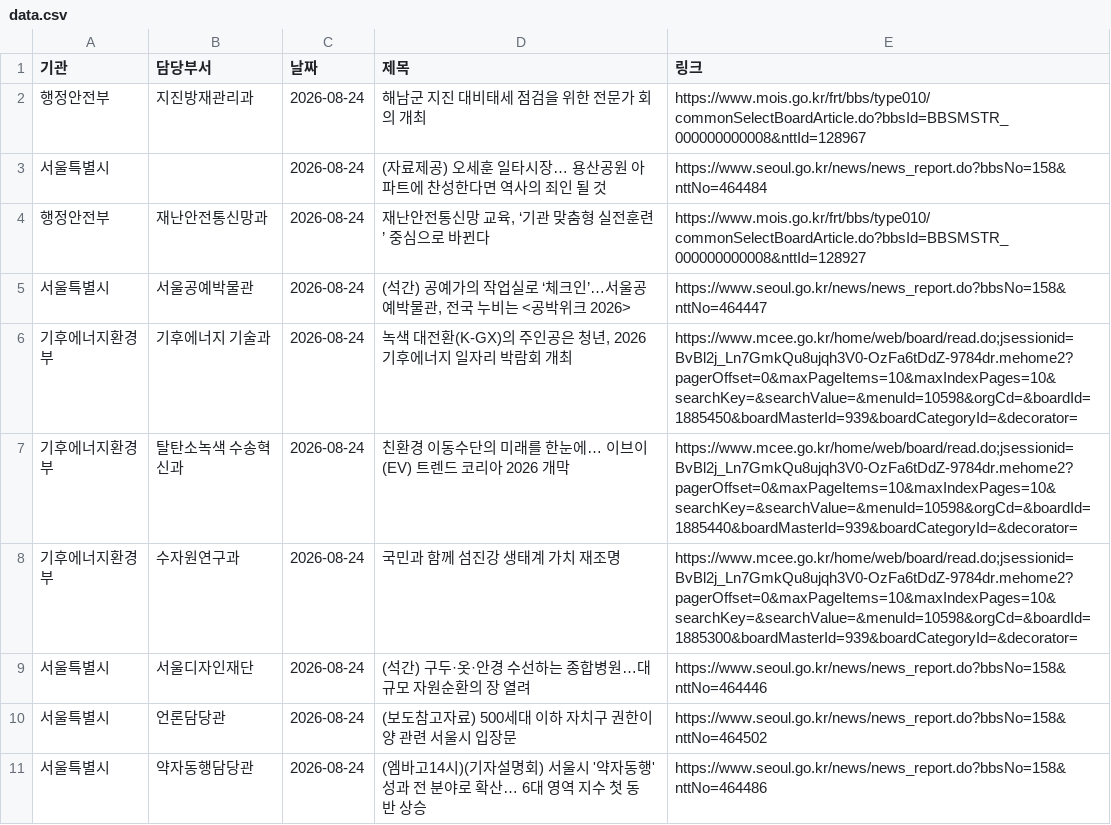
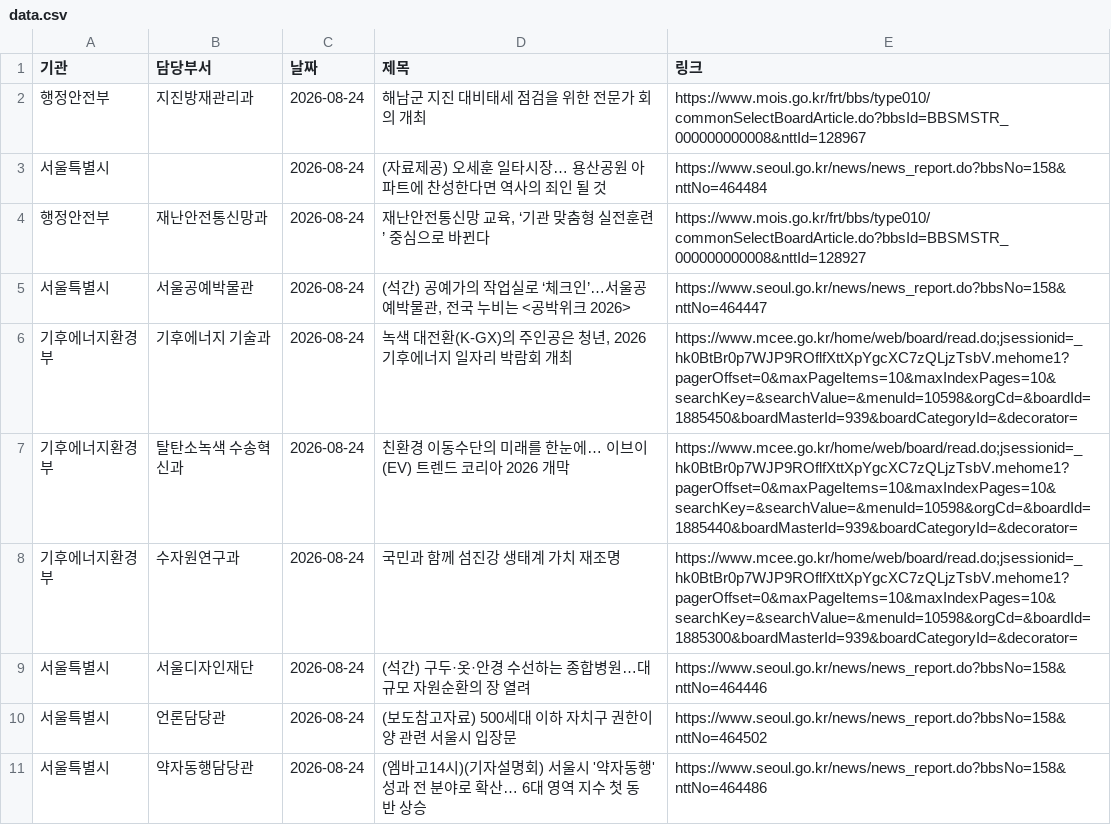
Before and after one commit to ak-minstyle/my-press-dashboard, a CSV file: data.csv, drawn as a sheet; only a part is shown; the diff covers the shown part only.

```diff
--- a/data.csv
+++ b/data.csv
@@ -5,5 +5,5 @@
 서울특별시,서울공예박물관,2026-08-24,"(석간) 공예가의 작업실로 ‘체크인’…서울공예박물관, 전국 누비는 <공박위크 2026>",https://www.seoul.go.kr/news/news_report.do?bbsNo=158&nttNo=464447
-기후에너지환경부,기후에너지 기술과,2026-08-24,"녹색 대전환(K-GX)의 주인공은 청년, 2026 기후에너지 일자리 박람회 개최",https://www.mcee.go.kr/home/web/board/read.do;jsessionid=BvBl2j_Ln7GmkQu8ujqh3V0-OzFa6tDdZ-9784dr.mehome2?pagerOffset=0&maxPageItems=10&maxIndexPages=10&searchKey=&searchValue=&menuId=10598&orgCd=&boardId=1885450&boardMasterId=939&boardCategoryId=&decorator=
-기후에너지환경부,탈탄소녹색 수송혁신과,2026-08-24,친환경 이동수단의 미래를 한눈에… 이브이(EV) 트렌드 코리아 2026 개막,https://www.mcee.go.kr/home/web/board/read.do;jsessionid=BvBl2j_Ln7GmkQu8ujqh3V0-OzFa6tDdZ-9784dr.mehome2?pagerOffset=0&maxPageItems=10&maxIndexPages=10&searchKey=&searchValue=&menuId=10598&orgCd=&boardId=1885440&boardMasterId=939&boardCategoryId=&decorator=
-기후에너지환경부,수자원연구과,2026-08-24,국민과 함께 섬진강 생태계 가치 재조명,https://www.mcee.go.kr/home/web/board/read.do;jsessionid=BvBl2j_Ln7GmkQu8ujqh3V0-OzFa6tDdZ-9784dr.mehome2?pagerOffset=0&maxPageItems=10&maxIndexPages=10&searchKey=&searchValue=&menuId=10598&orgCd=&boardId=1885300&boardMasterId=939&boardCategoryId=&decorator=
+기후에너지환경부,기후에너지 기술과,2026-08-24,"녹색 대전환(K-GX)의 주인공은 청년, 2026 기후에너지 일자리 박람회 개최",https://www.mcee.go.kr/home/web/board/read.do;jsessionid=_hk0BtBr0p7WJP9ROflfXttXpYgcXC7zQLjzTsbV.mehome1?pagerOffset=0&maxPageItems=10&maxIndexPages=10&searchKey=&searchValue=&menuId=10598&orgCd=&boardId=1885450&boardMasterId=939&boardCategoryId=&decorator=
+기후에너지환경부,탈탄소녹색 수송혁신과,2026-08-24,친환경 이동수단의 미래를 한눈에… 이브이(EV) 트렌드 코리아 2026 개막,https://www.mcee.go.kr/home/web/board/read.do;jsessionid=_hk0BtBr0p7WJP9ROflfXttXpYgcXC7zQLjzTsbV.mehome1?pagerOffset=0&maxPageItems=10&maxIndexPages=10&searchKey=&searchValue=&menuId=10598&orgCd=&boardId=1885440&boardMasterId=939&boardCategoryId=&decorator=
+기후에너지환경부,수자원연구과,2026-08-24,국민과 함께 섬진강 생태계 가치 재조명,https://www.mcee.go.kr/home/web/board/read.do;jsessionid=_hk0BtBr0p7WJP9ROflfXttXpYgcXC7zQLjzTsbV.mehome1?pagerOffset=0&maxPageItems=10&maxIndexPages=10&searchKey=&searchValue=&menuId=10598&orgCd=&boardId=1885300&boardMasterId=939&boardCategoryId=&decorator=
 서울특별시,서울디자인재단,2026-08-24,(석간) 구두·옷·안경 수선하는 종합병원…대규모 자원순환의 장 열려,https://www.seoul.go.kr/news/news_report.do?bbsNo=158&nttNo=464446
```
Also changed, not shown: 37 edited cells elsewhere in this file.
